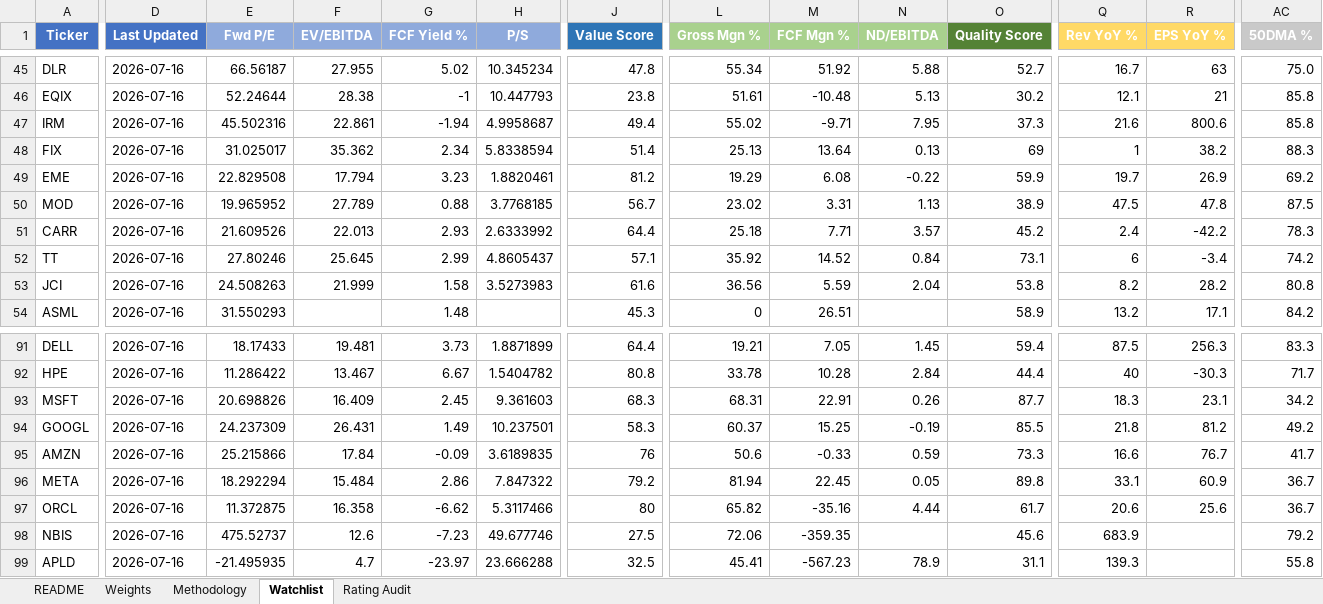
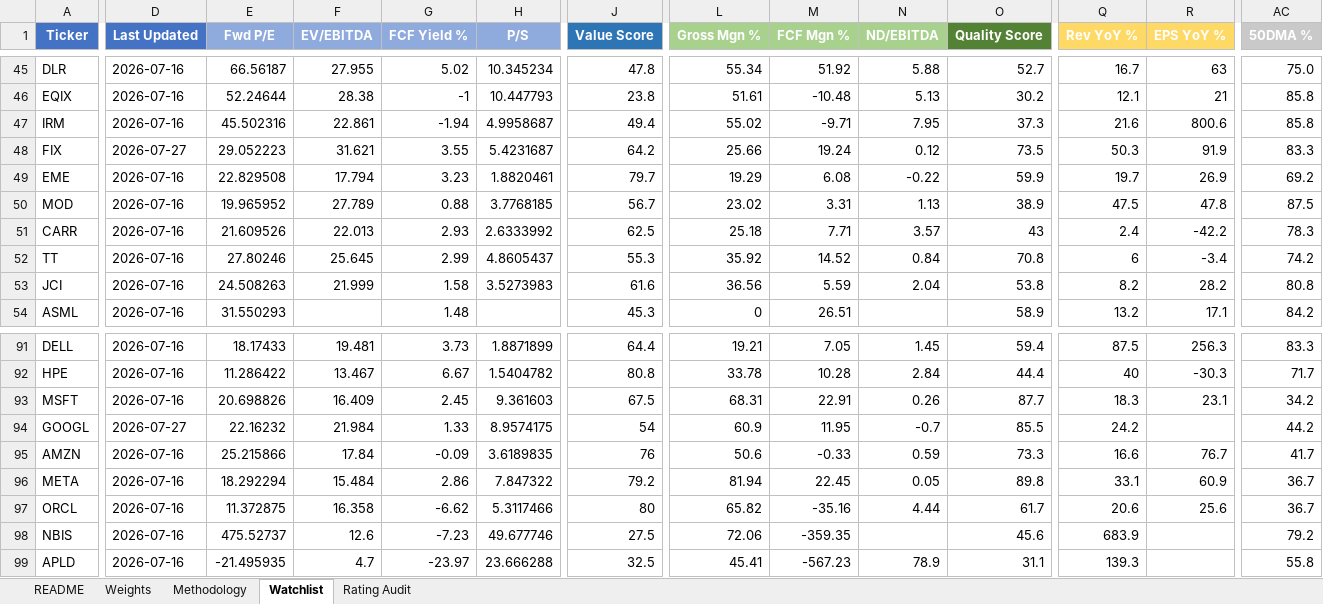
Before and after one commit to dgaraventa5/ai-stocks, an Excel workbook: 00-master/ai_supply_chain_scoring.xlsx, sheet Watchlist, drawn as a sheet; only a part is shown, gaps mark what is left out; values as stored, in another font and other column widths than the file's, no borders; conditional formats not drawn; the diff covers the shown part only; the diff names each change by its address in the sheet, - before the commit and + after, or states it on an @@ line.

```diff
--- a/00-master/ai_supply_chain_scoring.xlsx (sheet Watchlist)
+++ b/00-master/ai_supply_chain_scoring.xlsx (sheet Watchlist)
-D48 (Last Updated): 2026-07-16
+D48 (Last Updated): 2026-07-27
-E48 (Fwd P/E): 31.025017
+E48 (Fwd P/E): 29.052223
-F48 (EV/EBITDA): 35.362
+F48 (EV/EBITDA): 31.621
-G48 (FCF Yield %): 2.34
+G48 (FCF Yield %): 3.55
-H48 (P/S): 5.8338594
+H48 (P/S): 5.4231687
-J48 (Value Score): 51.4
+J48 (Value Score): 64.2
-L48 (Gross Mgn %): 25.13
+L48 (Gross Mgn %): 25.66
-M48 (FCF Mgn %): 13.64
+M48 (FCF Mgn %): 19.24
-N48 (ND/EBITDA): 0.13
+N48 (ND/EBITDA): 0.12
-O48 (Quality Score): 69
+O48 (Quality Score): 73.5
-Q48 (Rev YoY %): 1
+Q48 (Rev YoY %): 50.3
-R48 (EPS YoY %): 38.2
+R48 (EPS YoY %): 91.9
-AC48 (50DMA %): 88.3
+AC48 (50DMA %): 83.3
-J49 (Value Score): 81.2
+J49 (Value Score): 79.7
-J51 (Value Score): 64.4
+J51 (Value Score): 62.5
-O51 (Quality Score): 45.2
+O51 (Quality Score): 43
-J52 (Value Score): 57.1
+J52 (Value Score): 55.3
-O52 (Quality Score): 73.1
+O52 (Quality Score): 70.8
-J93 (Value Score): 68.3
+J93 (Value Score): 67.5
-D94 (Last Updated): 2026-07-16
+D94 (Last Updated): 2026-07-27
-E94 (Fwd P/E): 24.237309
+E94 (Fwd P/E): 22.16232
-F94 (EV/EBITDA): 26.431
+F94 (EV/EBITDA): 21.984
-G94 (FCF Yield %): 1.49
+G94 (FCF Yield %): 1.33
-H94 (P/S): 10.237501
+H94 (P/S): 8.9574175
-J94 (Value Score): 58.3
+J94 (Value Score): 54
-L94 (Gross Mgn %): 60.37
+L94 (Gross Mgn %): 60.9
-M94 (FCF Mgn %): 15.25
+M94 (FCF Mgn %): 11.95
-N94 (ND/EBITDA): -0.19
+N94 (ND/EBITDA): -0.7
-Q94 (Rev YoY %): 21.8
+Q94 (Rev YoY %): 24.2
-R94 (EPS YoY %): 81.2
+R94 (EPS YoY %): (empty)
-AC94 (50DMA %): 49.2
+AC94 (50DMA %): 44.2
```
Also changed, not shown: 1 edited cell elsewhere in this sheet, sheet Rating Audit, 1 other file.
